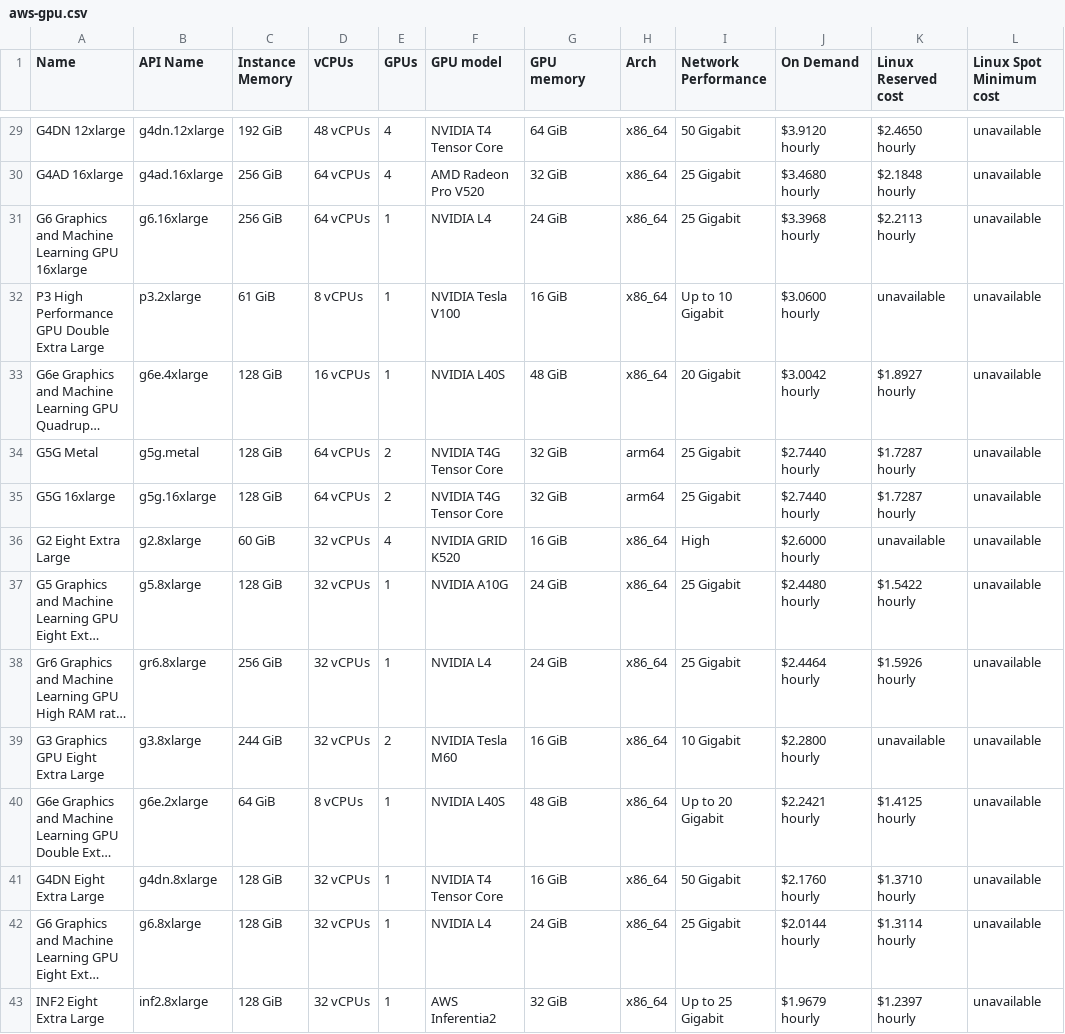
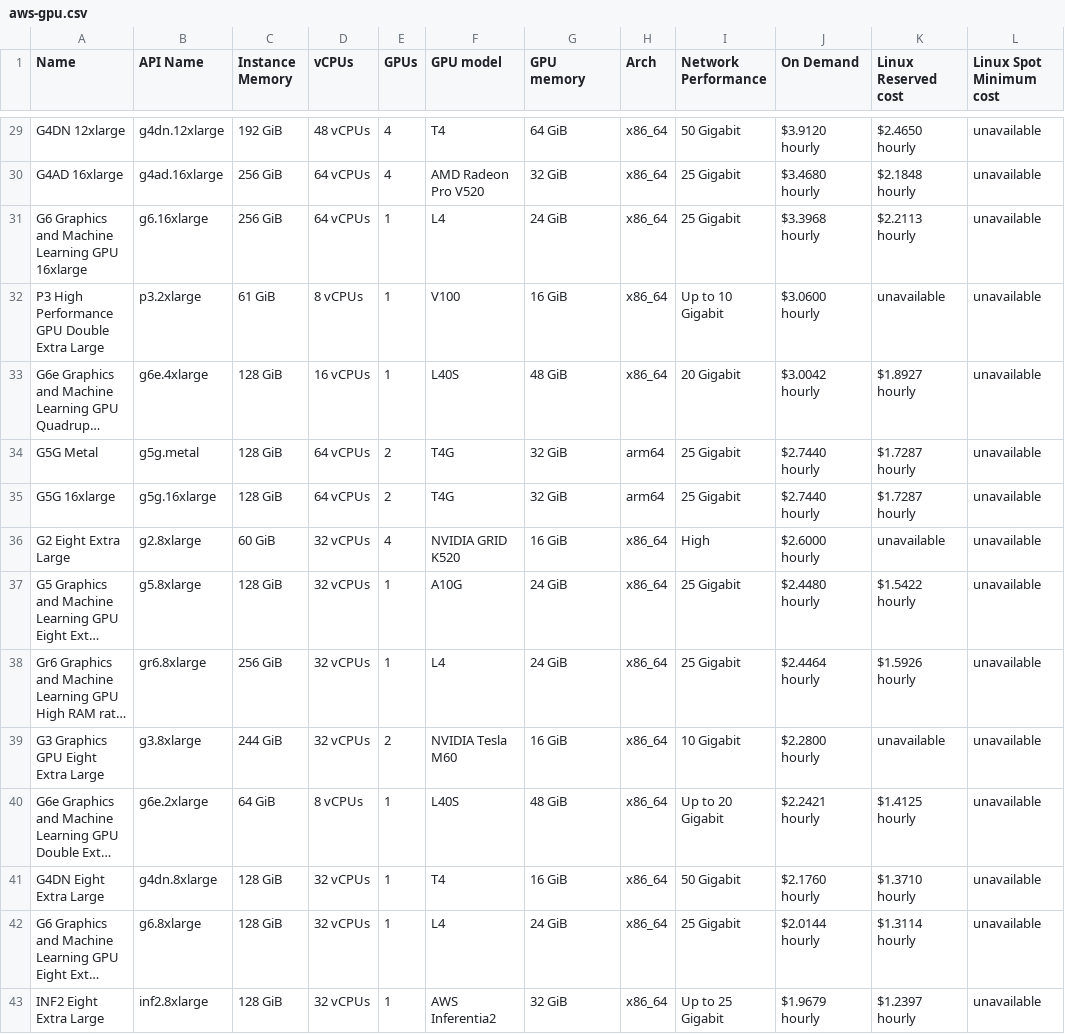
Before and after one commit to wangqianqianjun/tensor-fusion, a CSV file: internal/cloudprovider/pricing/pricing-data/aws-gpu.csv, drawn as a sheet; only a part is shown, gaps mark what is left out; long unchanged cells end in …; the diff covers the shown part only; the diff names each change by its address in the sheet, - before the commit and + after, or states it on an @@ line.

```diff
--- a/internal/cloudprovider/pricing/pricing-data/aws-gpu.csv
+++ b/internal/cloudprovider/pricing/pricing-data/aws-gpu.csv
-F29 (GPU model): NVIDIA T4 Tensor Core
+F29 (GPU model): T4
-F31 (GPU model): NVIDIA L4
+F31 (GPU model): L4
-F32 (GPU model): NVIDIA Tesla V100
+F32 (GPU model): V100
-F33 (GPU model): NVIDIA L40S
+F33 (GPU model): L40S
-F34:F35 (GPU model): NVIDIA T4G Tensor Core
+F34:F35 (GPU model): T4G
-F37 (GPU model): NVIDIA A10G
+F37 (GPU model): A10G
-F38 (GPU model): NVIDIA L4
+F38 (GPU model): L4
-F40 (GPU model): NVIDIA L40S
+F40 (GPU model): L40S
-F41 (GPU model): NVIDIA T4 Tensor Core
+F41 (GPU model): T4
-F42 (GPU model): NVIDIA L4
+F42 (GPU model): L4
```
Also changed, not shown: 37 edited cells elsewhere in this file, internal/cloudprovider/pricing/pricing-data/azure-gpu.csv.
